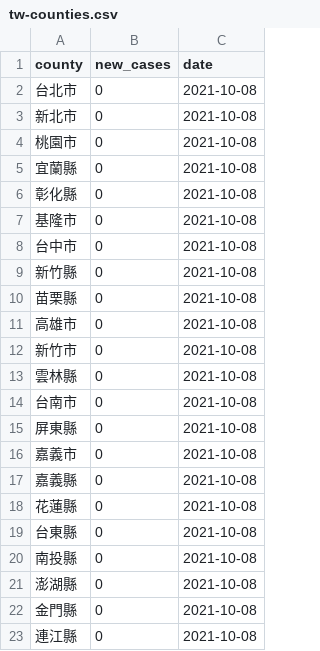
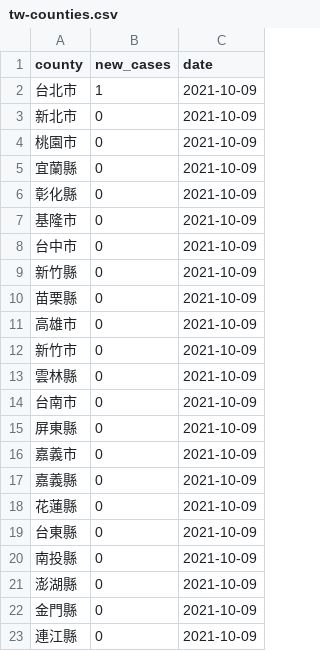
Before and after one commit to tnl-graphics/covid-19-data, a CSV file: live/tw-counties.csv, drawn as a sheet.

Commit message:
Flat: latest data (2021-10-09T16:04:17.474Z) {   "date": "2021-10-09T16:04:17.474Z",   "files": [     {       "name": "tw-counties.csv",       "deltaBytes": 506,       "source": "https://datastore.thenewslens.com/infographic/covid-19-data/tw-counties.csv"     },     {       "name": "live/tw-counties.csv",       "deltaBytes": 0,       "source": "https://datastore.thenewslens.com/infographic/covid-19-data/live/tw-counties.csv"     },     {       "name": "live/tw.csv",       "deltaBytes": 0,       "source": "https://datastore.thenewslens.com/infographic/covid-19-data/live/tw.csv"     },     {       "name": "rolling-averages/tw-counties.csv",       "deltaBytes": 614,       "source": "https://datastore.thenewslens.com/infographic/covid-19-data/rolling-averages/tw-counties.csv"     }   ] }

```diff
--- a/live/tw-counties.csv
+++ b/live/tw-counties.csv
@@ -1,23 +1,23 @@
 county,new_cases,date
-台北市,0,2021-10-08
-新北市,0,2021-10-08
-桃園市,0,2021-10-08
-宜蘭縣,0,2021-10-08
-彰化縣,0,2021-10-08
-基隆市,0,2021-10-08
-台中市,0,2021-10-08
-新竹縣,0,2021-10-08
-苗栗縣,0,2021-10-08
-高雄市,0,2021-10-08
-新竹市,0,2021-10-08
-雲林縣,0,2021-10-08
-台南市,0,2021-10-08
-屏東縣,0,2021-10-08
-嘉義市,0,2021-10-08
-嘉義縣,0,2021-10-08
-花蓮縣,0,2021-10-08
-台東縣,0,2021-10-08
-南投縣,0,2021-10-08
-澎湖縣,0,2021-10-08
-金門縣,0,2021-10-08
-連江縣,0,2021-10-08
+台北市,1,2021-10-09
+新北市,0,2021-10-09
+桃園市,0,2021-10-09
+宜蘭縣,0,2021-10-09
+彰化縣,0,2021-10-09
+基隆市,0,2021-10-09
+台中市,0,2021-10-09
+新竹縣,0,2021-10-09
+苗栗縣,0,2021-10-09
+高雄市,0,2021-10-09
+新竹市,0,2021-10-09
+雲林縣,0,2021-10-09
+台南市,0,2021-10-09
+屏東縣,0,2021-10-09
+嘉義市,0,2021-10-09
+嘉義縣,0,2021-10-09
+花蓮縣,0,2021-10-09
+台東縣,0,2021-10-09
+南投縣,0,2021-10-09
+澎湖縣,0,2021-10-09
+金門縣,0,2021-10-09
+連江縣,0,2021-10-09
```
Also changed, not shown: rolling-averages/tw-counties.csv, tw-counties.csv, 1 other file.
